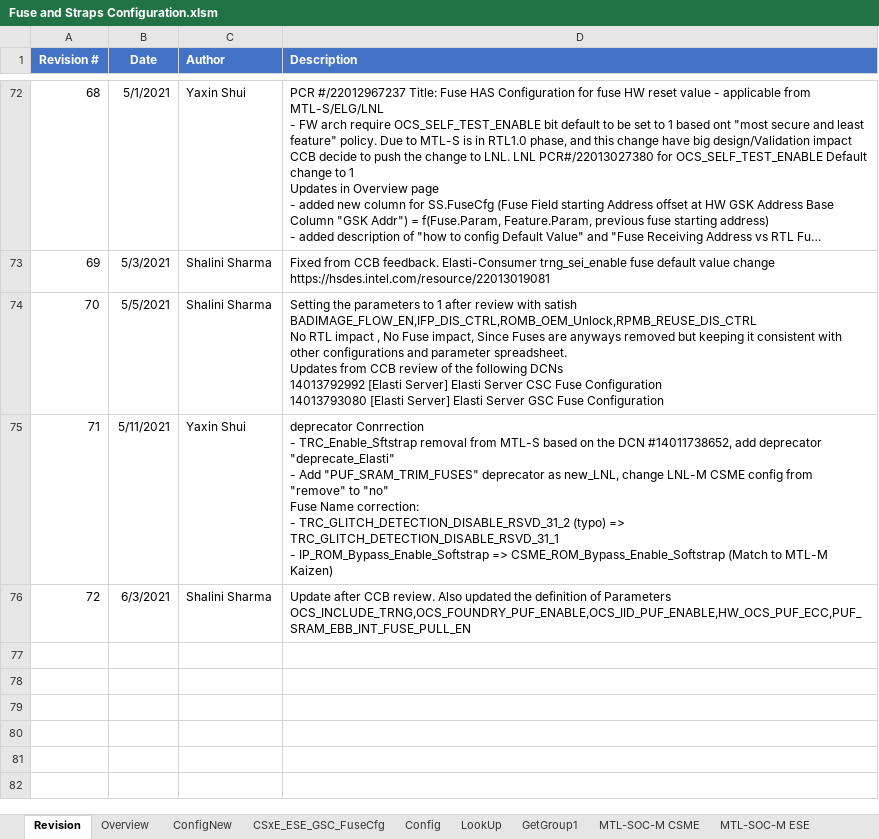
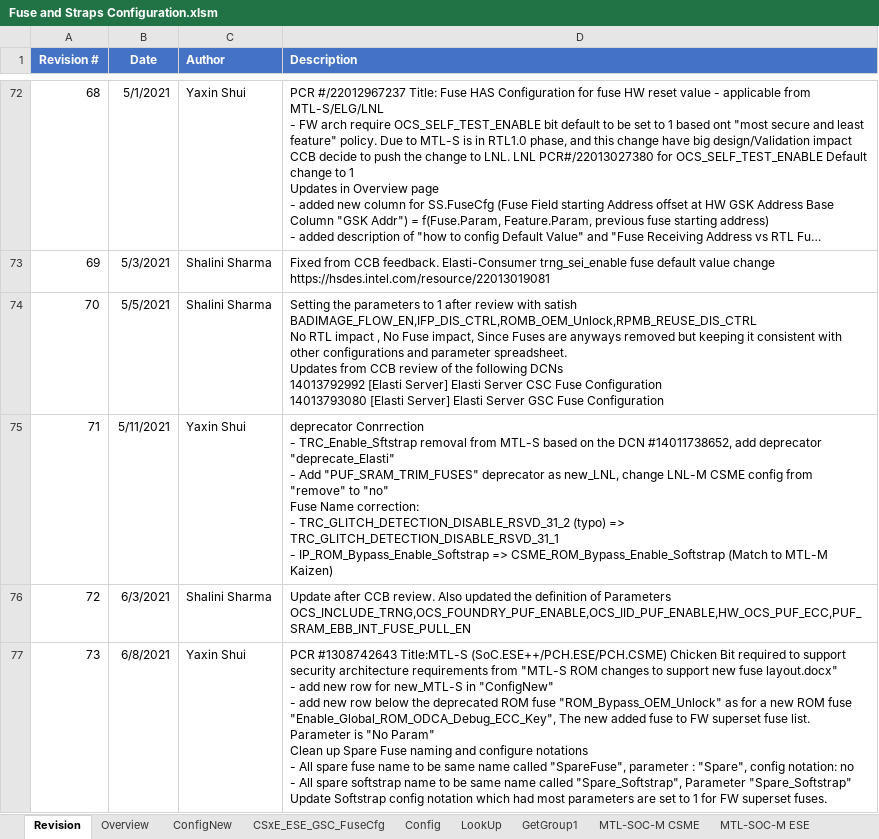
Before and after one commit to jasonx-tsao/exp_vtb, an Excel workbook: ArchSpecs/Working/Fuse and Straps Configuration.xlsm, sheet Revision, drawn as a sheet; only a part is shown, gaps mark what is left out; long unchanged cells end in …; values as stored, in another font and other column widths than the file's, no borders; ↵ is a line break in a cell; the diff names each change by its address in the sheet, - before the commit and + after, or states it on an @@ line.

Commit message:
#73 PCR #1308742643 Title:MTL-S (SoC.ESE++/PCH.ESE/PCH.CSME) Chicken Bit required to support security architecture requirements from "MTL-S ROM changes to support new fuse layout.docx"  - add new row for new_MTL-S in "ConfigNew"  - add new row below the deprecated ROM  fuse "ROM_Bypass_OEM_Unlock" as for a new ROM fuse "Enable_Global_ROM_ODCA_Debug_ECC_Key", The new added fuse to FW superset  fuse list. Parameter is "No Param" Clean up Spare Fuse naming and configure notations   - All spare fuse name to be same name called "SpareFuse", parameter : "Spare", config notation: no   - All spare softstrap name to be same name called "Spare_Softstrap", Parameter "Spare_Softstrap"  Update Softstrap config notation which had most parameters  are set to 1 for FW superset fuses.
[git-p4: depot-paths = "//depot/projects/coe/CSME/": change = 799218]

```diff
--- a/ArchSpecs/Working/Fuse and Straps Configuration.xlsm (sheet Revision)
+++ b/ArchSpecs/Working/Fuse and Straps Configuration.xlsm (sheet Revision)
+row 77: 73 | 6/8/2021 | Yaxin Shui | PCR #1308742643 Title:MTL-S (SoC.ESE++/PCH.ESE/PCH.CSME) Chicken Bit required to support security architecture requirements from "MTL-S ROM changes to support new fuse layout.docx" ↵ - add new row for new_MTL-S in "ConfigNew" ↵ - add new row below the deprecated ROM fuse "ROM_Bypass_OEM_Unlock" as for a new ROM fuse "Enable_Global_ROM_ODCA_Debug_ECC_Key", The new added fuse to FW superset fuse list. Parameter is "No Param" ↵ Clean up Spare Fuse naming and configure notations ↵ - All spare fuse name to be same name called "SpareFuse", parameter : "Spare", config notation: no ↵ - All spare softstrap name to be same name called "Spare_Softstrap", Parameter "Spare_Softstrap" ↵ Update Softstrap config notation which had most parameters are set to 1 for FW superset fuses.
```
Also changed, not shown: sheet CSxE_ESE_GSC_FuseCfg, sheet ConfigNew, hidden cells, charts or pictures.
